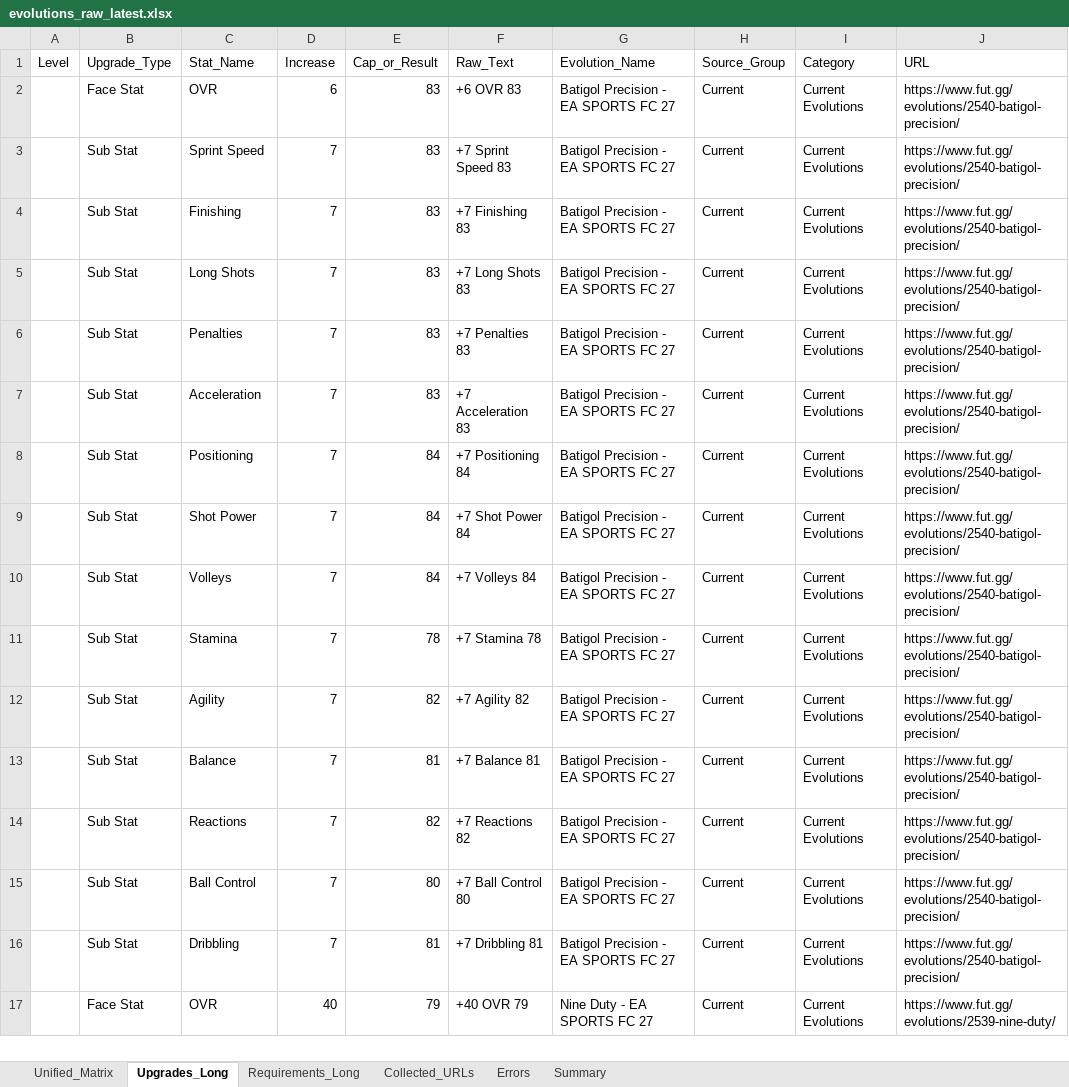
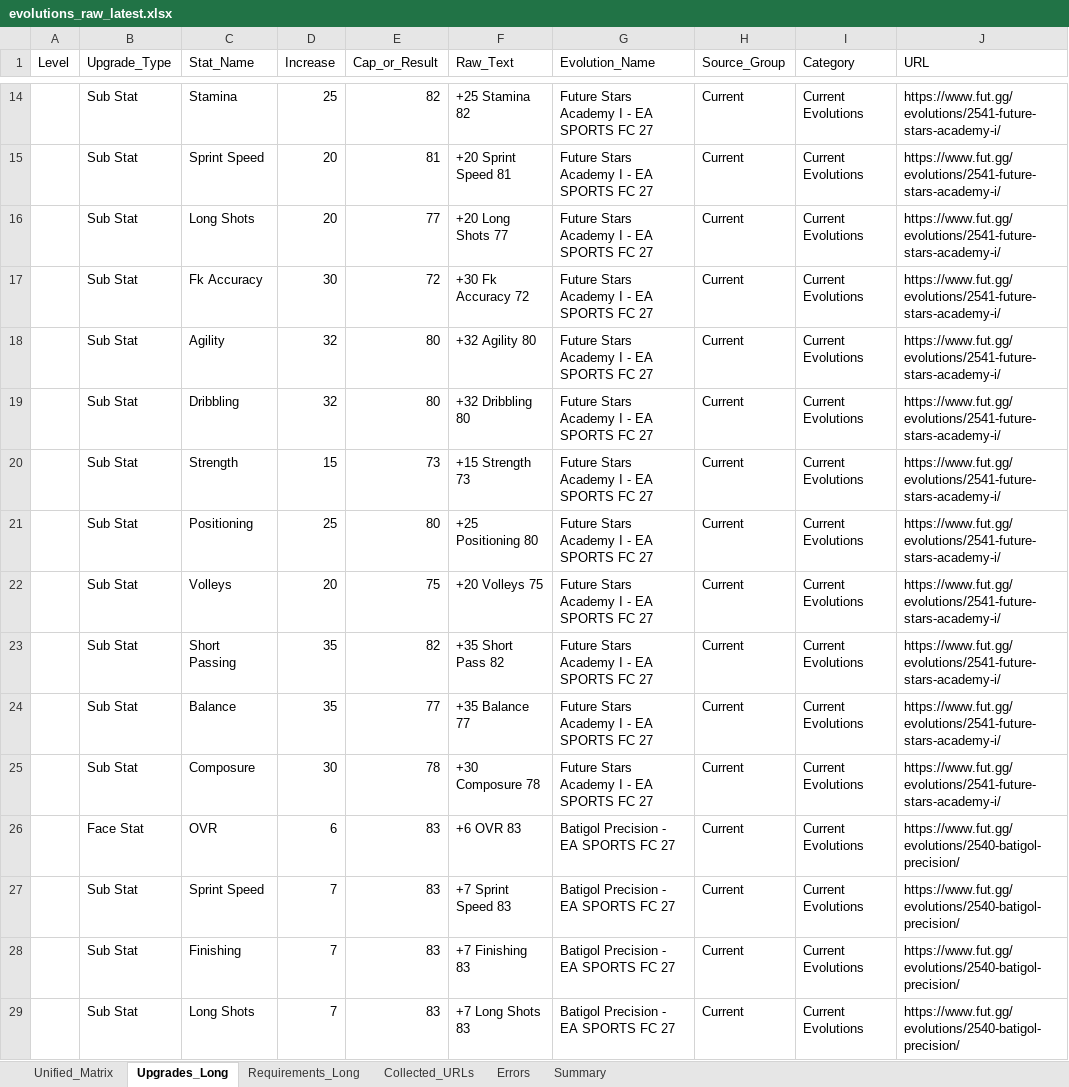
Before and after one commit to lemora87/futgg-objective-crawler, an Excel workbook: latest/evolutions_raw_latest.xlsx, sheet Upgrades_Long, drawn as a sheet; only a part is shown, gaps mark what is left out; the shorter side is filled out with more unchanged rows; values as stored, in another font and other column widths than the file's, no borders; the diff covers the shown part only; the diff names each change by its address in the sheet, - before the commit and + after, or states it on an @@ line.

```diff
--- a/latest/evolutions_raw_latest.xlsx (sheet Upgrades_Long)
+++ b/latest/evolutions_raw_latest.xlsx (sheet Upgrades_Long)
+row 14:  | Sub Stat | Stamina | 25 | 82 | +25 Stamina 82 | Future Stars Academy I - EA SPORTS FC 27 | Current | Current Evolutions | https://www.fut.gg/evolutions/2541-future-stars-academy-i/
+row 15:  | Sub Stat | Sprint Speed | 20 | 81 | +20 Sprint Speed 81 | Future Stars Academy I - EA SPORTS FC 27 | Current | Current Evolutions | https://www.fut.gg/evolutions/2541-future-stars-academy-i/
+row 16:  | Sub Stat | Long Shots | 20 | 77 | +20 Long Shots 77 | Future Stars Academy I - EA SPORTS FC 27 | Current | Current Evolutions | https://www.fut.gg/evolutions/2541-future-stars-academy-i/
+row 17:  | Sub Stat | Fk Accuracy | 30 | 72 | +30 Fk Accuracy 72 | Future Stars Academy I - EA SPORTS FC 27 | Current | Current Evolutions | https://www.fut.gg/evolutions/2541-future-stars-academy-i/
+row 18:  | Sub Stat | Agility | 32 | 80 | +32 Agility 80 | Future Stars Academy I - EA SPORTS FC 27 | Current | Current Evolutions | https://www.fut.gg/evolutions/2541-future-stars-academy-i/
+row 19:  | Sub Stat | Dribbling | 32 | 80 | +32 Dribbling 80 | Future Stars Academy I - EA SPORTS FC 27 | Current | Current Evolutions | https://www.fut.gg/evolutions/2541-future-stars-academy-i/
+row 20:  | Sub Stat | Strength | 15 | 73 | +15 Strength 73 | Future Stars Academy I - EA SPORTS FC 27 | Current | Current Evolutions | https://www.fut.gg/evolutions/2541-future-stars-academy-i/
+row 21:  | Sub Stat | Positioning | 25 | 80 | +25 Positioning 80 | Future Stars Academy I - EA SPORTS FC 27 | Current | Current Evolutions | https://www.fut.gg/evolutions/2541-future-stars-academy-i/
+row 22:  | Sub Stat | Volleys | 20 | 75 | +20 Volleys 75 | Future Stars Academy I - EA SPORTS FC 27 | Current | Current Evolutions | https://www.fut.gg/evolutions/2541-future-stars-academy-i/
+row 23:  | Sub Stat | Short Passing | 35 | 82 | +35 Short Pass 82 | Future Stars Academy I - EA SPORTS FC 27 | Current | Current Evolutions | https://www.fut.gg/evolutions/2541-future-stars-academy-i/
+row 24:  | Sub Stat | Balance | 35 | 77 | +35 Balance 77 | Future Stars Academy I - EA SPORTS FC 27 | Current | Current Evolutions | https://www.fut.gg/evolutions/2541-future-stars-academy-i/
+row 25:  | Sub Stat | Composure | 30 | 78 | +30 Composure 78 | Future Stars Academy I - EA SPORTS FC 27 | Current | Current Evolutions | https://www.fut.gg/evolutions/2541-future-stars-academy-i/
```
Also changed, not shown: 12 added rows elsewhere in this sheet, sheet Unified_Matrix, sheet Requirements_Long, sheet Collected_URLs, sheet Summary, latest/evolutions_analysis_latest.xlsx.
